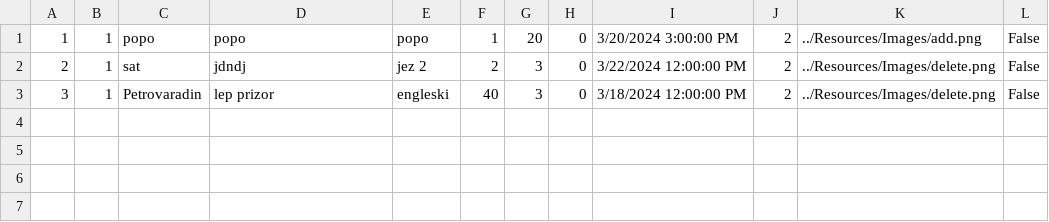
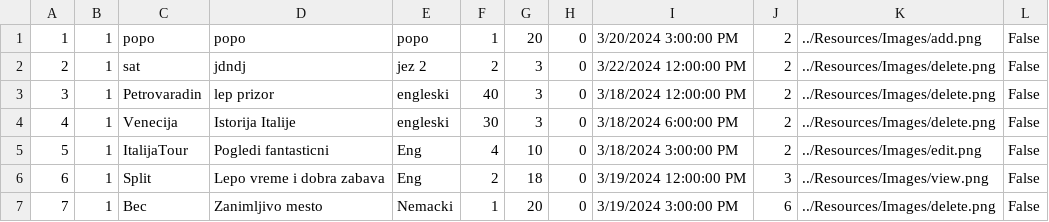
Before and after one commit to m4r1n4181/BookingApp, a CSV file: Resources/Data/tours.csv, drawn as a sheet.

Commit message:
Isposani TouristEntry service, controller, repository zajedno sa TouristSelectionForm, LiveTour, TourDetails

```diff
--- a/Resources/Data/tours.csv
+++ b/Resources/Data/tours.csv
@@ -3 +3,5 @@
 3|1|Petrovaradin|lep prizor|engleski|40|3|0|3/18/2024 12:00:00 PM|2|../Resources/Images/delete.png|False
+4|1|Venecija|Istorija Italije|engleski|30|3|0|3/18/2024 6:00:00 PM|2|../Resources/Images/delete.png|False
+5|1|ItalijaTour|Pogledi fantasticni|Eng|4|10|0|3/18/2024 3:00:00 PM|2|../Resources/Images/edit.png|False
+6|1|Split|Lepo vreme i dobra zabava|Eng|2|18|0|3/19/2024 12:00:00 PM|3|../Resources/Images/view.png|False
+7|1|Bec|Zanimljivo mesto|Nemacki|1|20|0|3/19/2024 3:00:00 PM|6|../Resources/Images/delete.png|False
```
Also changed, not shown: 14 other files.
